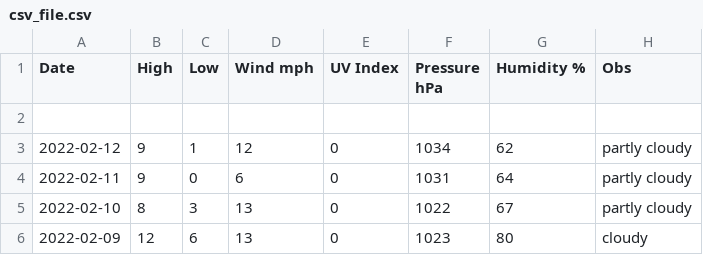
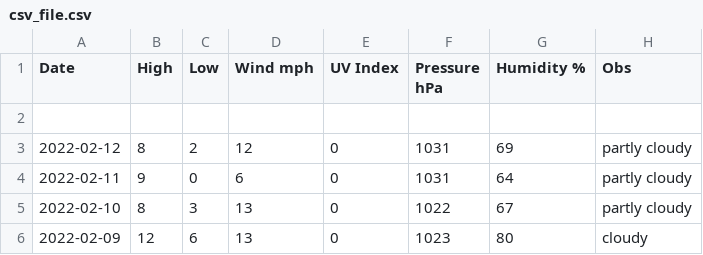
Before and after one commit to tu2/os_specific, a CSV file: linux/csv_file.csv, drawn as a sheet; only a part is shown.

Commit message:
edit data

```diff
--- a/linux/csv_file.csv
+++ b/linux/csv_file.csv
@@ -2,3 +2,3 @@ Date,High,Low,Wind mph,UV Index,Pressure hPa,Humidity %,Obs
 
-2022-02-12,9,1,12,0,1034,62,partly cloudy
+2022-02-12,8,2,12,0,1031,69,partly cloudy
 2022-02-11,9,0,6,0,1031,64,partly cloudy
```
